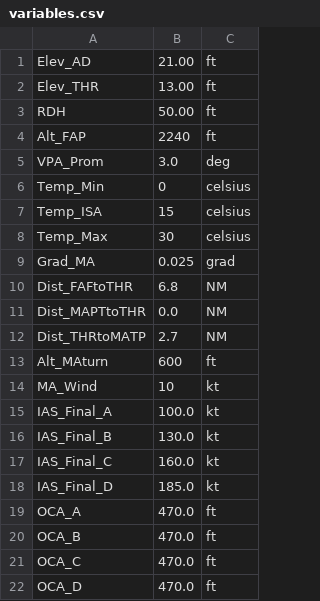
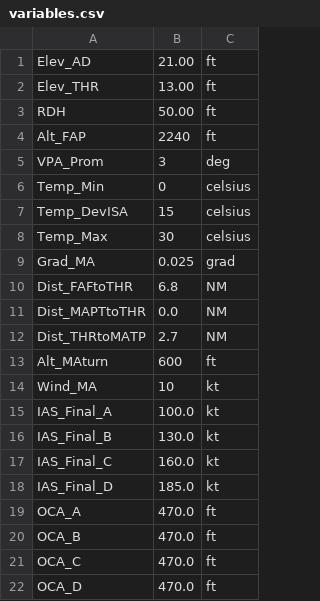
Before and after one commit to flyingbelgian/VNAV_Profile_CADscript, a CSV file: variables.csv, drawn as a sheet.

```diff
--- a/variables.csv
+++ b/variables.csv
@@ -4,5 +4,5 @@ RDH,50.00,ft
 Alt_FAP,2240,ft
-VPA_Prom,3.0,deg
+VPA_Prom,3,deg
 Temp_Min,0,celsius
-Temp_ISA,15,celsius
+Temp_DevISA,15,celsius
 Temp_Max,30,celsius
@@ -13,3 +13,3 @@ Dist_THRtoMATP,2.7,NM
 Alt_MAturn,600,ft
-MA_Wind,10,kt
+Wind_MA,10,kt
 IAS_Final_A,100.0,kt
```
Also changed, not shown: constants.csv, parameters.csv, 3 other files.
